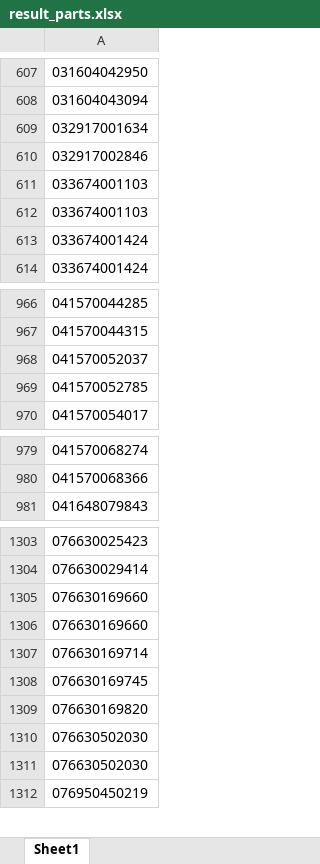
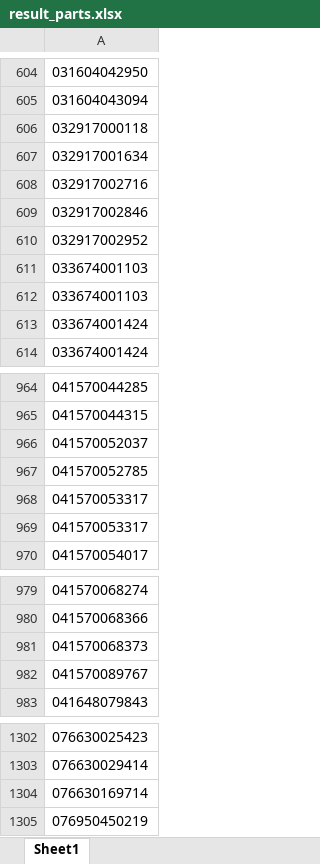
Before and after one commit to heretic17/extract-pd, an Excel workbook: output/result_parts.xlsx, sheet Sheet1, drawn as a sheet; only a part is shown, gaps mark what is left out; values as stored, in another font and other column widths than the file's, no borders; the diff covers the shown part only; the diff names each change by its address in the sheet, - before the commit and + after, or states it on an @@ line.

```diff
--- a/output/result_parts.xlsx (sheet Sheet1)
+++ b/output/result_parts.xlsx (sheet Sheet1)
+row 606: 032917000118
+row 608: 032917002716
+row 610: 032917002952
+row 968: 041570053317
+row 969: 041570053317
+row 981: 041570068373
+row 982: 041570089767
-row 1305: 076630169660
+row 4221: 076630169660
-row 1306: 076630169660
+row 4222: 076630169660
-row 1308: 076630169745
+row 4223: 076630169745
-row 1309: 076630169820
+row 4224: 076630169820
-row 1310: 076630502030
+row 4230: 076630502030
-row 1311: 076630502030
+row 4231: 076630502030
```
Also changed, not shown: 25 added rows, 5 removed rows and 30 moved rows elsewhere in this sheet, output/filtered_data.xlsx, output/removed_dupes.xlsx, 5 other files.
